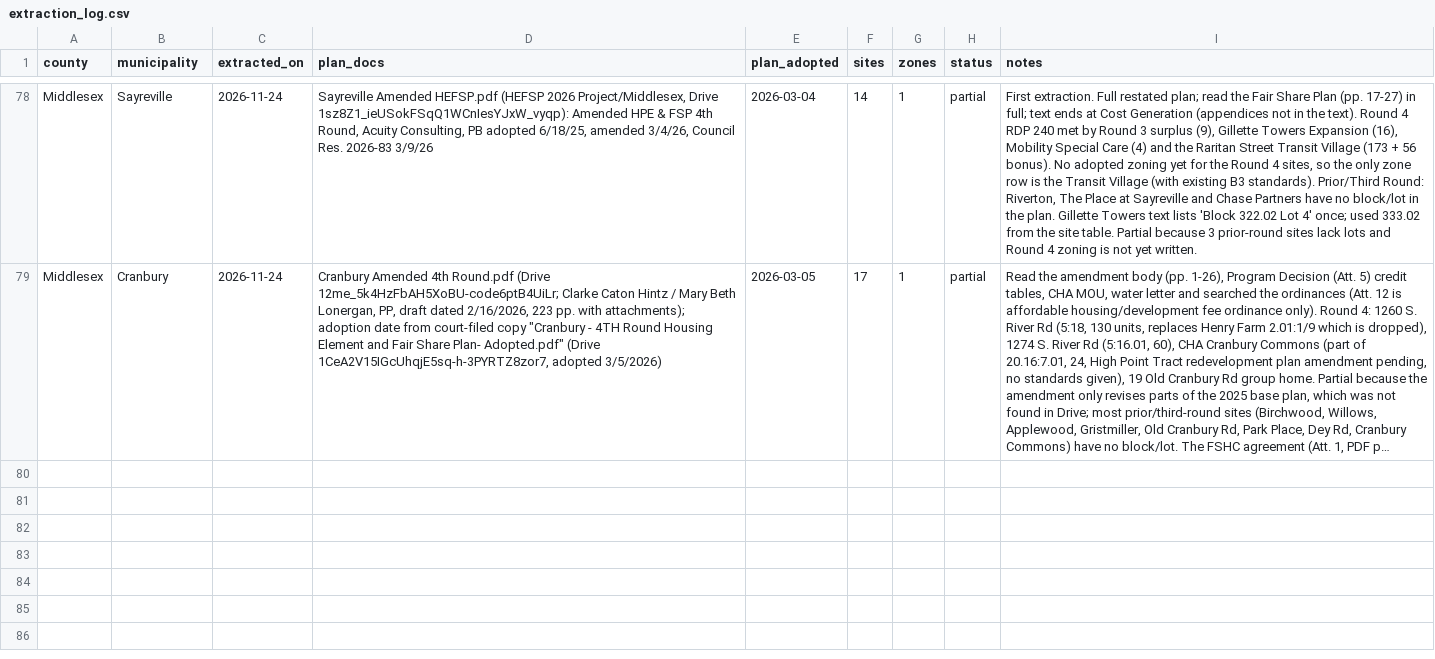
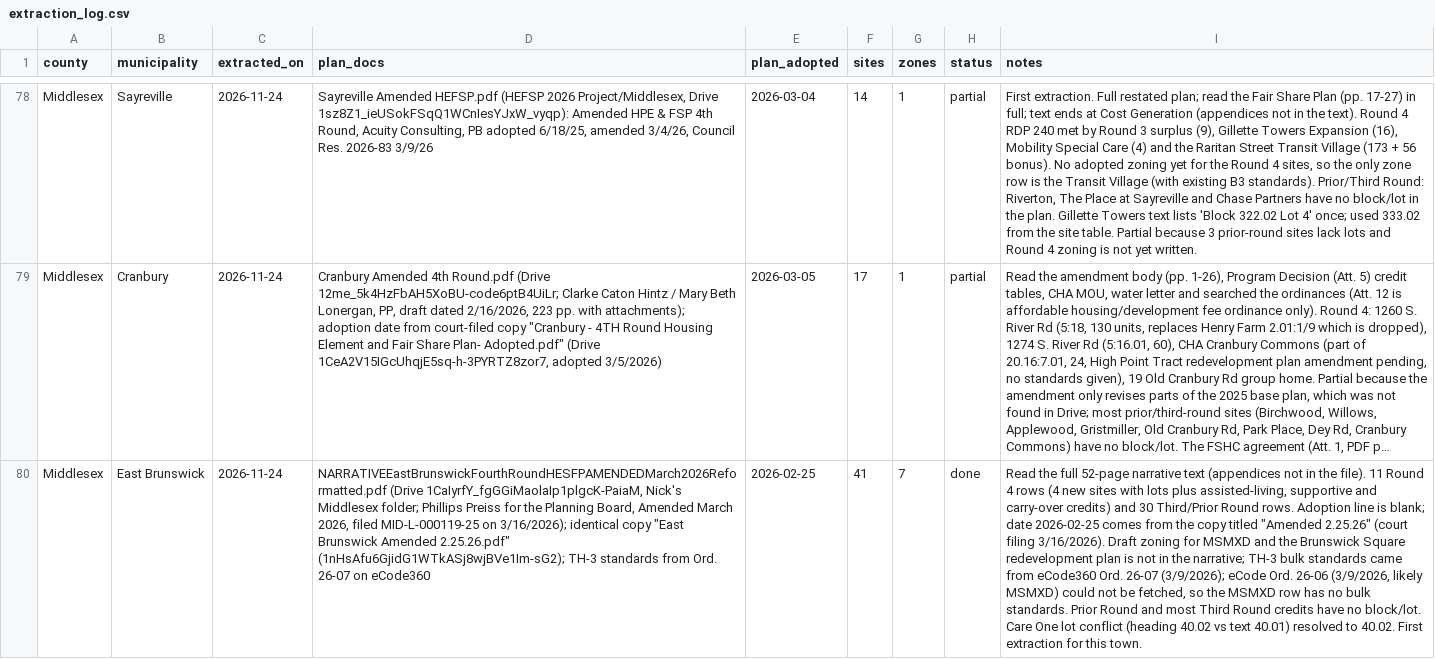
Before and after one commit to nickrogers280-coder/nj-round4-map, a CSV file: data/extraction_log.csv, drawn as a sheet; only a part is shown, gaps mark what is left out; long unchanged cells end in …; the diff names each change by its address in the sheet, - before the commit and + after, or states it on an @@ line.

```diff
--- a/data/extraction_log.csv
+++ b/data/extraction_log.csv
+row 80: Middlesex | East Brunswick | 2026-11-24 | NARRATIVEEastBrunswickFourthRoundHESFPAMENDEDMarch2026Reformatted.pdf (Drive 1CaIyrfY_fgGGiMaolaIp1plgcK-PaiaM, Nick's Middlesex folder; Phillips Preiss for the Planning Board, Amended March 2026, filed MID-L-000119-25 on 3/16/2026); identical copy "East Brunswick Amended 2.25.26.pdf" (1nHsAfu6GjidG1WTkASj8wjBVe1Im-sG2); TH-3 standards from Ord. 26-07 on eCode360 | 2026-02-25 | 41 | 7 | done | Read the full 52-page narrative text (appendices not in the file). 11 Round 4 rows (4 new sites with lots plus assisted-living, supportive and carry-over credits) and 30 Third/Prior Round rows. Adoption line is blank; date 2026-02-25 comes from the copy titled "Amended 2.25.26" (court filing 3/16/2026). Draft zoning for MSMXD and the Brunswick Square redevelopment plan is not in the narrative; TH-3 bulk standards came from eCode360 Ord. 26-07 (3/9/2026); eCode Ord. 26-06 (3/9/2026, likely MSMXD) could not be fetched, so the MSMXD row has no bulk standards. Prior Round and most Third Round credits have no block/lot. Care One lot conflict (heading 40.02 vs text 40.01) resolved to 40.02. First extraction for this town.
```
Also changed, not shown: data/zones.csv, 1 other file.
